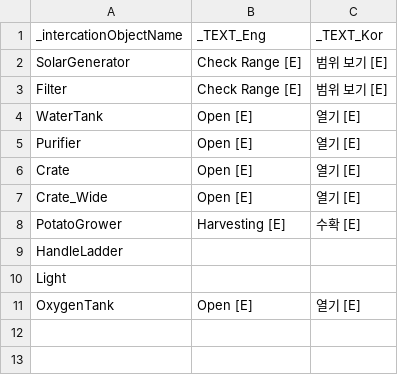
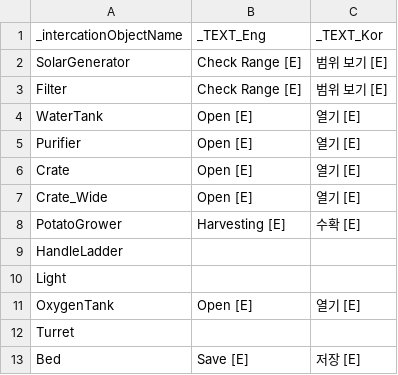
Before and after one commit to Newbie-Appealer/Space-Mayhem, a CSV file: Assets/Resources/IntercationTEXT.csv, drawn as a sheet; the diff names each change by its address in the sheet, - before the commit and + after, or states it on an @@ line.

```diff
--- a/Assets/Resources/IntercationTEXT.csv
+++ b/Assets/Resources/IntercationTEXT.csv
+row 12: Turret
+row 13: Bed | Save [E] | 저장 [E]
```
Also changed, not shown: Assets/Resources/ItemData.csv, Assets/Resources/RecipeData.csv, 21 other files.
